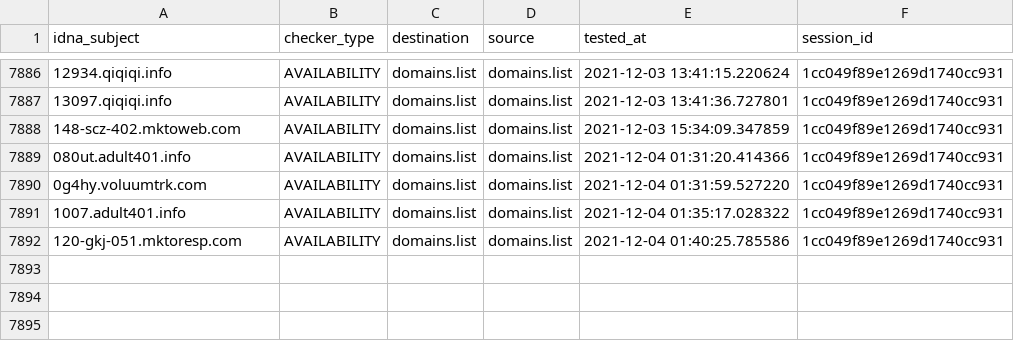
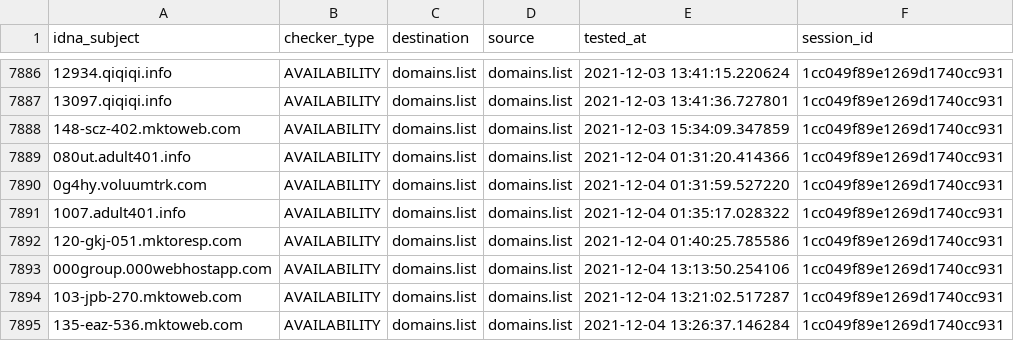
Before and after one commit to Ultimate-Hosts-Blacklist/lightswitch05_hosts_ads-and-tracking-extended, a CSV file: output/domains.list/continue.csv, drawn as a sheet; only a part is shown, gaps mark what is left out; the diff names each change by its address in the sheet, - before the commit and + after, or states it on an @@ line.

```diff
--- a/output/domains.list/continue.csv
+++ b/output/domains.list/continue.csv
+row 7893: 000group.000webhostapp.com | AVAILABILITY | domains.list | domains.list | 2021-12-04 13:13:50.254106 | 1cc049f89e1269d1740cc931
+row 7894: 103-jpb-270.mktoweb.com | AVAILABILITY | domains.list | domains.list | 2021-12-04 13:21:02.517287 | 1cc049f89e1269d1740cc931
+row 7895: 135-eaz-536.mktoweb.com | AVAILABILITY | domains.list | domains.list | 2021-12-04 13:26:37.146284 | 1cc049f89e1269d1740cc931
```
Also changed, not shown: 8 other files.
